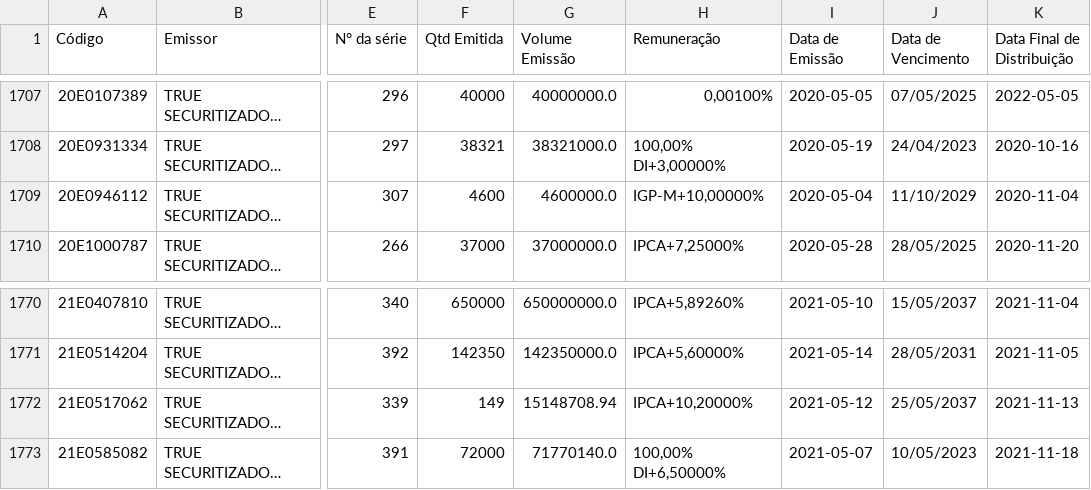
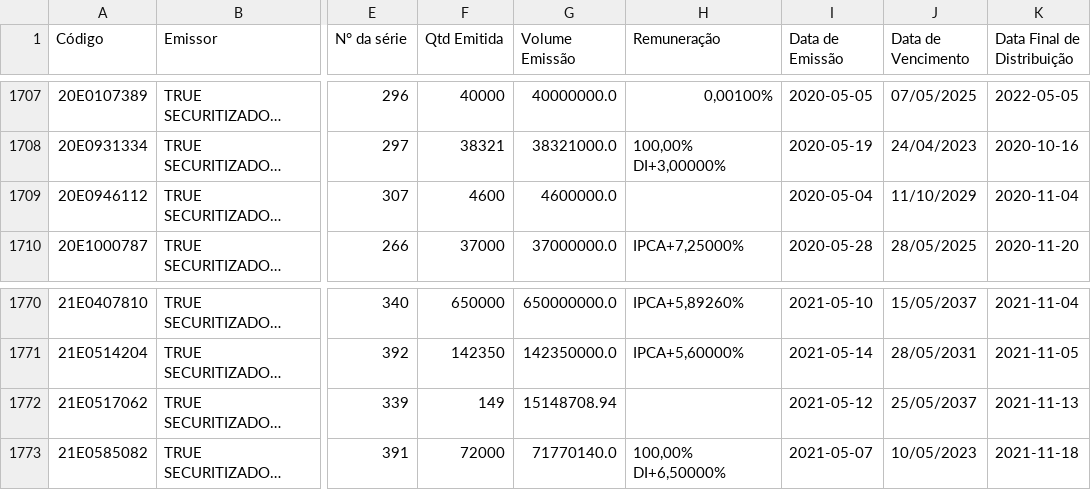
Before and after one commit to moderfla/scraper_cri_cetip, a CSV file: emissoes_cri.csv, drawn as a sheet; only a part is shown, gaps mark what is left out; long unchanged cells end in …; the diff covers the shown part only; the diff names each change by its address in the sheet, - before the commit and + after, or states it on an @@ line.

```diff
--- a/emissoes_cri.csv
+++ b/emissoes_cri.csv
-H1709 (Remuneração): IGP-M+10,00000%
+H1709 (Remuneração): (empty)
-H1772 (Remuneração): IPCA+10,20000%
+H1772 (Remuneração): (empty)
```
Also changed, not shown: 2 added rows, 1 removed row and 5 edited cells elsewhere in this file, 1 other file.
